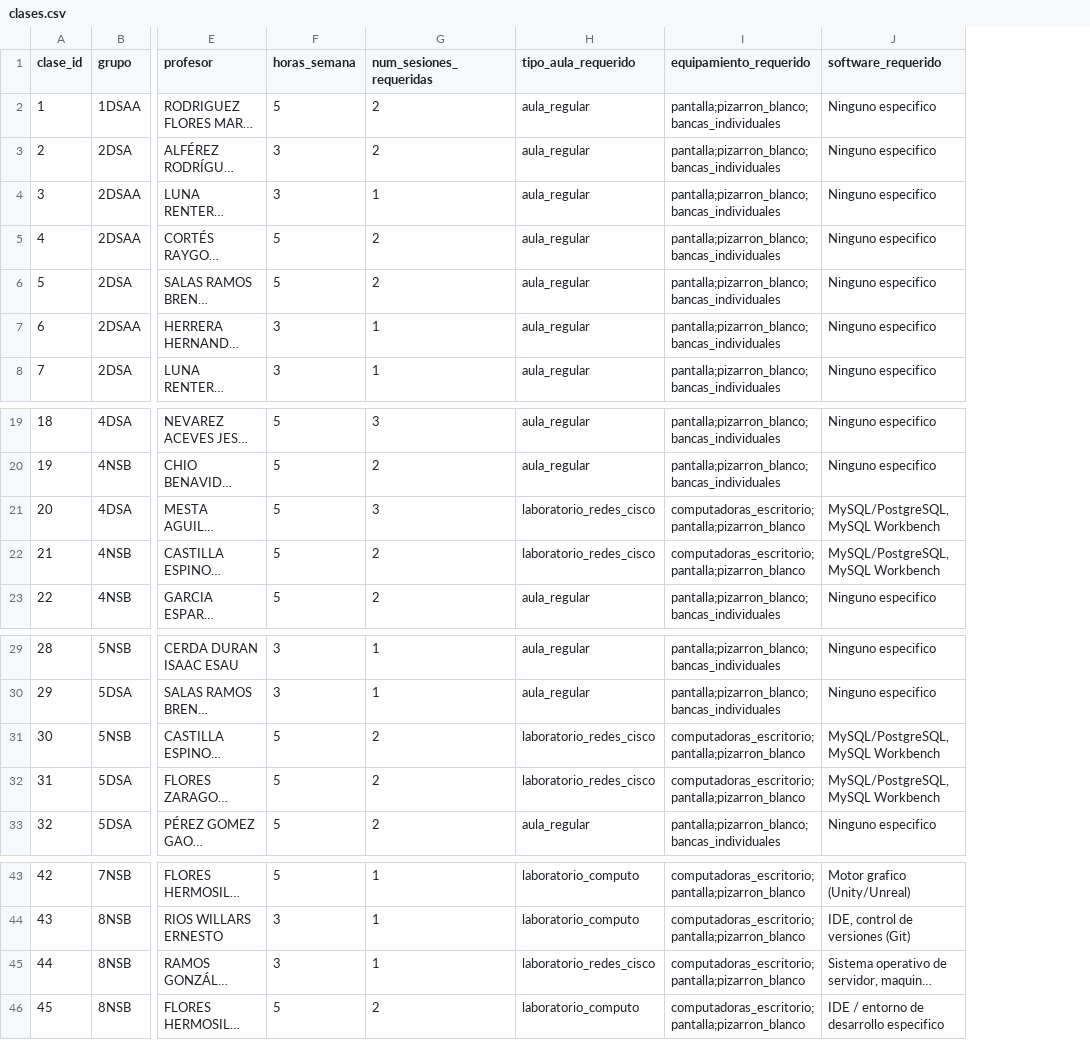
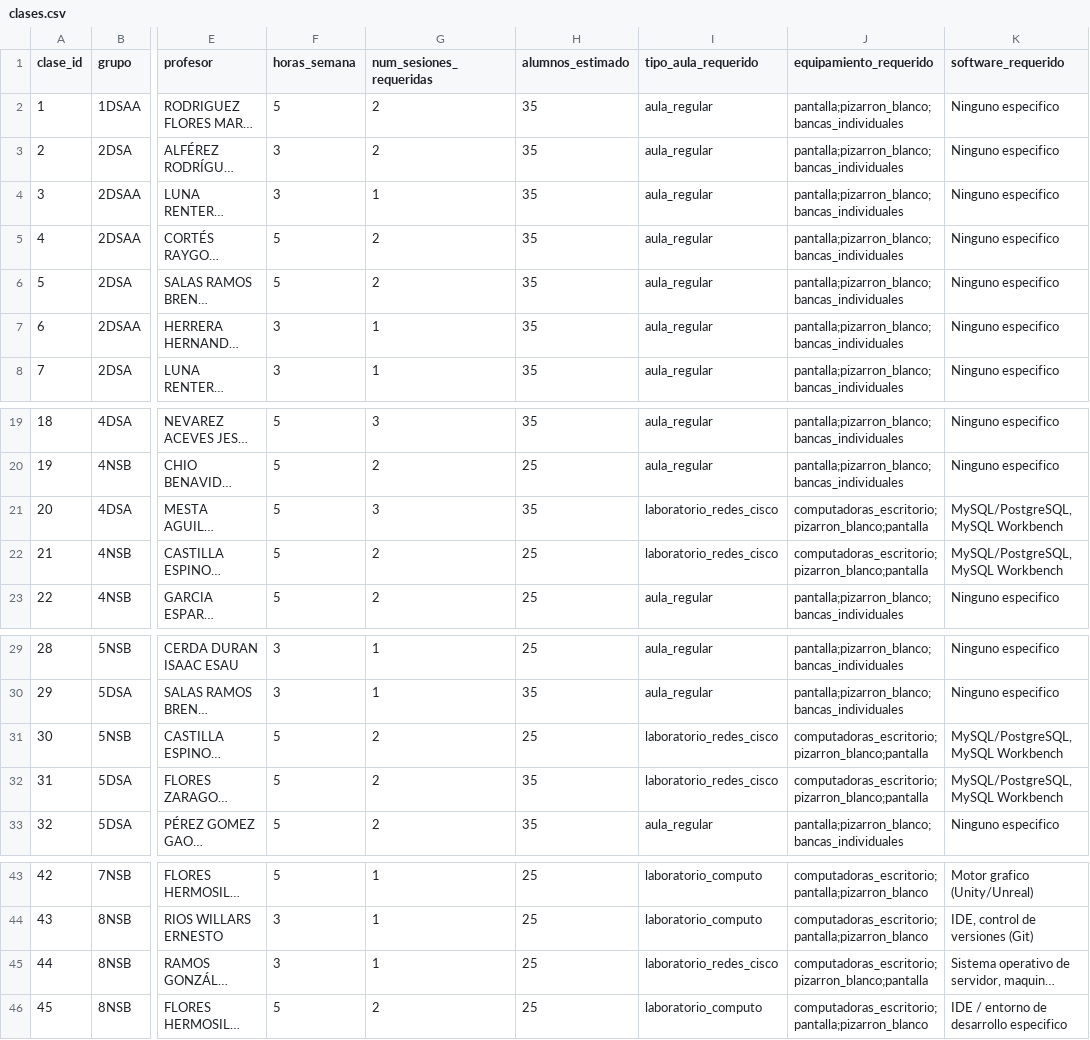
Before and after one commit to guco-17/SchoolSchedule-GeneticAlgorithm, a CSV file: dataset/clases.csv, drawn as a sheet; only a part is shown, gaps mark what is left out; long unchanged cells end in …; addresses are those after the commit; the diff names each change by its address in the sheet, - before the commit and + after, or states it on an @@ line.

Commit message:
First algorithm implemetation
Cambios en el archivo build_dataset.py para hacerlo un poco más preciso.

Implementación del archivo genetic_schedule.py que aún está en desarrollo

```diff
--- a/dataset/clases.csv
+++ b/dataset/clases.csv
+column H (alumnos_estimado), rows 2-8: all 35; rows 19-23: 35 | 25 | 35 | 25 | 25; rows 29-33: 25 | 35 | 25 | 35 | 35; rows 43-46: all 25
-J21:J22 (equipamiento_requerido): computadoras_escritorio;pantalla;pizarron_blanco
+J21:J22 (equipamiento_requerido): computadoras_escritorio;pizarron_blanco;pantalla
-J31:J32 (equipamiento_requerido): computadoras_escritorio;pantalla;pizarron_blanco
+J31:J32 (equipamiento_requerido): computadoras_escritorio;pizarron_blanco;pantalla
-J45 (equipamiento_requerido): computadoras_escritorio;pantalla;pizarron_blanco
+J45 (equipamiento_requerido): computadoras_escritorio;pizarron_blanco;pantalla
```
Also changed, not shown: dataset/aulas.csv, dataset/horarios.csv, 2 other files.
